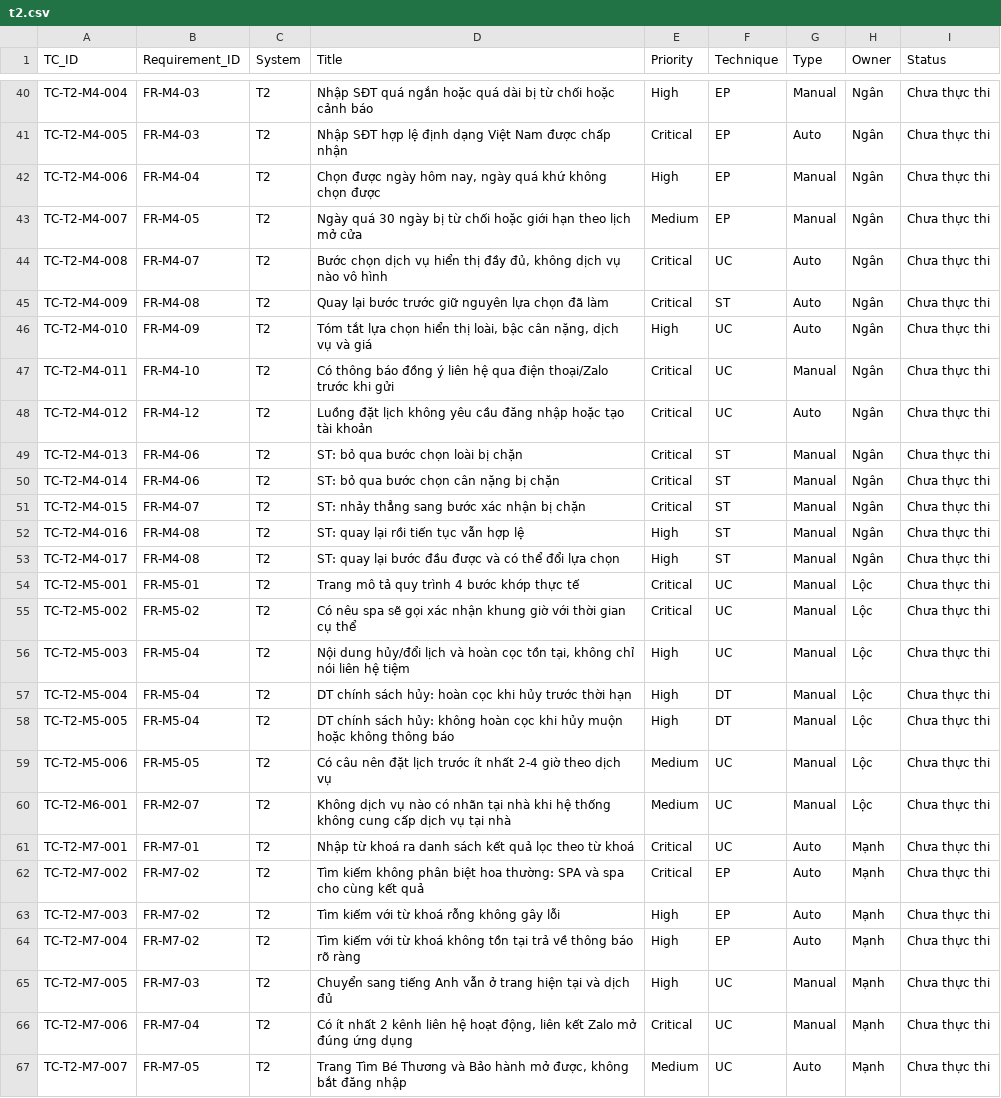
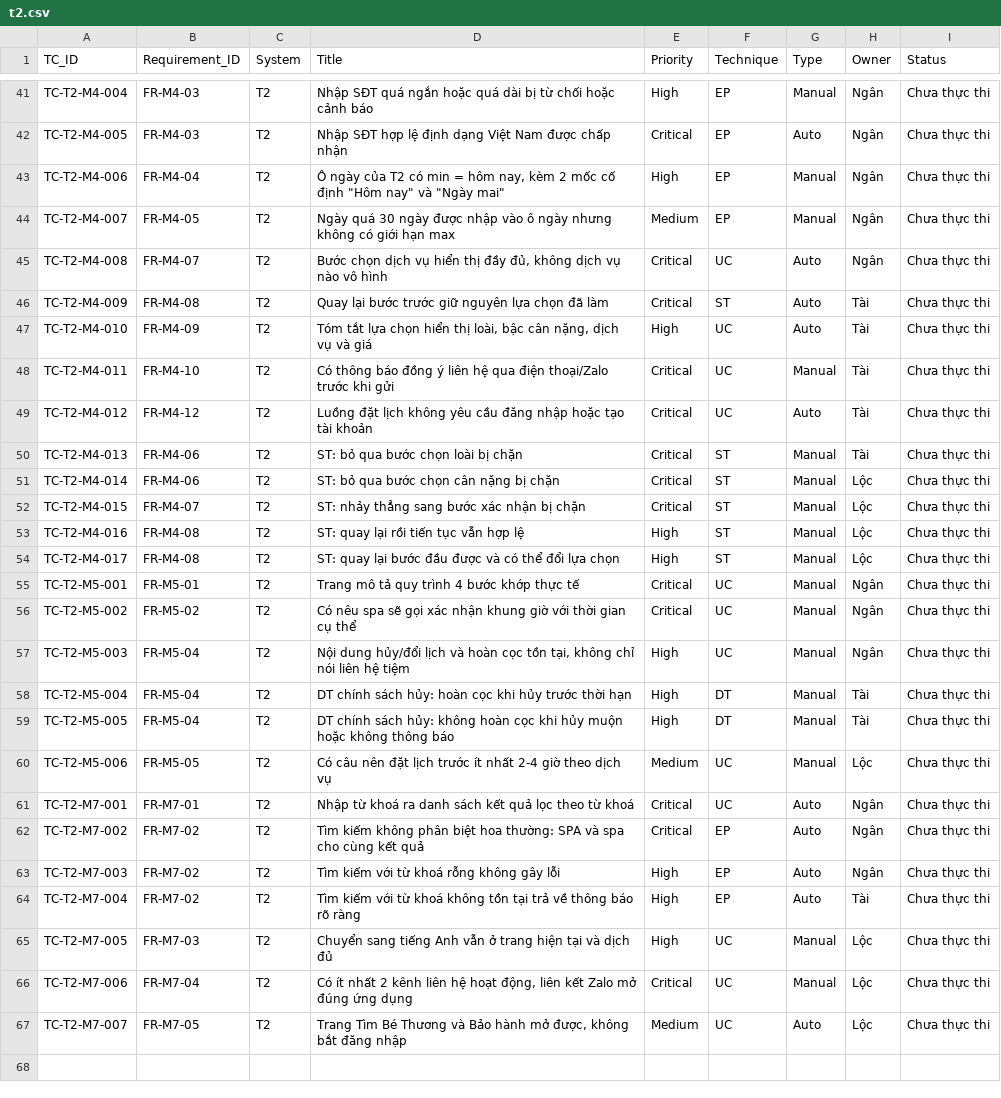
Before and after one commit to ManhTran-ai/Pet-Spa-KTPM, a CSV file: docs/testcases/t2.csv, drawn as a sheet; only a part is shown, gaps mark what is left out; the diff covers the shown part only.

```diff
--- a/docs/testcases/t2.csv
+++ b/docs/testcases/t2.csv
@@ -41,27 +42,26 @@ TC-T2-M4-004,FR-M4-03,T2,Nhập SĐT quá ngắn hoặc quá dài bị từ ch
 TC-T2-M4-005,FR-M4-03,T2,Nhập SĐT hợp lệ định dạng Việt Nam được chấp nhận,Critical,EP,Auto,Ngân,Chưa thực thi
-TC-T2-M4-006,FR-M4-04,T2,"Chọn được ngày hôm nay, ngày quá khứ không chọn được",High,EP,Manual,Ngân,Chưa thực thi
-TC-T2-M4-007,FR-M4-05,T2,Ngày quá 30 ngày bị từ chối hoặc giới hạn theo lịch mở cửa,Medium,EP,Manual,Ngân,Chưa thực thi
+TC-T2-M4-006,FR-M4-04,T2,"Ô ngày của T2 có min = hôm nay, kèm 2 mốc cố định ""Hôm nay"" và ""Ngày mai""",High,EP,Manual,Ngân,Chưa thực thi
+TC-T2-M4-007,FR-M4-05,T2,Ngày quá 30 ngày được nhập vào ô ngày nhưng không có giới hạn max,Medium,EP,Manual,Ngân,Chưa thực thi
 TC-T2-M4-008,FR-M4-07,T2,"Bước chọn dịch vụ hiển thị đầy đủ, không dịch vụ nào vô hình",Critical,UC,Auto,Ngân,Chưa thực thi
-TC-T2-M4-009,FR-M4-08,T2,Quay lại bước trước giữ nguyên lựa chọn đã làm,Critical,ST,Auto,Ngân,Chưa thực thi
-TC-T2-M4-010,FR-M4-09,T2,"Tóm tắt lựa chọn hiển thị loài, bậc cân nặng, dịch vụ và giá",High,UC,Auto,Ngân,Chưa thực thi
-TC-T2-M4-011,FR-M4-10,T2,Có thông báo đồng ý liên hệ qua điện thoại/Zalo trước khi gửi,Critical,UC,Manual,Ngân,Chưa thực thi
-TC-T2-M4-012,FR-M4-12,T2,Luồng đặt lịch không yêu cầu đăng nhập hoặc tạo tài khoản,Critical,UC,Auto,Ngân,Chưa thực thi
-TC-T2-M4-013,FR-M4-06,T2,ST: bỏ qua bước chọn loài bị chặn,Critical,ST,Manual,Ngân,Chưa thực thi
-TC-T2-M4-014,FR-M4-06,T2,ST: bỏ qua bước chọn cân nặng bị chặn,Critical,ST,Manual,Ngân,Chưa thực thi
-TC-T2-M4-015,FR-M4-07,T2,ST: nhảy thẳng sang bước xác nhận bị chặn,Critical,ST,Manual,Ngân,Chưa thực thi
-TC-T2-M4-016,FR-M4-08,T2,ST: quay lại rồi tiến tục vẫn hợp lệ,High,ST,Manual,Ngân,Chưa thực thi
-TC-T2-M4-017,FR-M4-08,T2,ST: quay lại bước đầu được và có thể đổi lựa chọn,High,ST,Manual,Ngân,Chưa thực thi
-TC-T2-M5-001,FR-M5-01,T2,Trang mô tả quy trình 4 bước khớp thực tế,Critical,UC,Manual,Lộc,Chưa thực thi
-TC-T2-M5-002,FR-M5-02,T2,Có nêu spa sẽ gọi xác nhận khung giờ với thời gian cụ thể,Critical,UC,Manual,Lộc,Chưa thực thi
-TC-T2-M5-003,FR-M5-04,T2,"Nội dung hủy/đổi lịch và hoàn cọc tồn tại, không chỉ nói liên hệ tiệm",High,UC,Manual,Lộc,Chưa thực thi
-TC-T2-M5-004,FR-M5-04,T2,DT chính sách hủy: hoàn cọc khi hủy trước thời hạn,High,DT,Manual,Lộc,Chưa thực thi
-TC-T2-M5-005,FR-M5-04,T2,DT chính sách hủy: không hoàn cọc khi hủy muộn hoặc không thông báo,High,DT,Manual,Lộc,Chưa thực thi
+TC-T2-M4-009,FR-M4-08,T2,Quay lại bước trước giữ nguyên lựa chọn đã làm,Critical,ST,Auto,Tài,Chưa thực thi
+TC-T2-M4-010,FR-M4-09,T2,"Tóm tắt lựa chọn hiển thị loài, bậc cân nặng, dịch vụ và giá",High,UC,Auto,Tài,Chưa thực thi
+TC-T2-M4-011,FR-M4-10,T2,Có thông báo đồng ý liên hệ qua điện thoại/Zalo trước khi gửi,Critical,UC,Manual,Tài,Chưa thực thi
+TC-T2-M4-012,FR-M4-12,T2,Luồng đặt lịch không yêu cầu đăng nhập hoặc tạo tài khoản,Critical,UC,Auto,Tài,Chưa thực thi
+TC-T2-M4-013,FR-M4-06,T2,ST: bỏ qua bước chọn loài bị chặn,Critical,ST,Manual,Tài,Chưa thực thi
+TC-T2-M4-014,FR-M4-06,T2,ST: bỏ qua bước chọn cân nặng bị chặn,Critical,ST,Manual,Lộc,Chưa thực thi
+TC-T2-M4-015,FR-M4-07,T2,ST: nhảy thẳng sang bước xác nhận bị chặn,Critical,ST,Manual,Lộc,Chưa thực thi
+TC-T2-M4-016,FR-M4-08,T2,ST: quay lại rồi tiến tục vẫn hợp lệ,High,ST,Manual,Lộc,Chưa thực thi
+TC-T2-M4-017,FR-M4-08,T2,ST: quay lại bước đầu được và có thể đổi lựa chọn,High,ST,Manual,Lộc,Chưa thực thi
+TC-T2-M5-001,FR-M5-01,T2,Trang mô tả quy trình 4 bước khớp thực tế,Critical,UC,Manual,Ngân,Chưa thực thi
+TC-T2-M5-002,FR-M5-02,T2,Có nêu spa sẽ gọi xác nhận khung giờ với thời gian cụ thể,Critical,UC,Manual,Ngân,Chưa thực thi
+TC-T2-M5-003,FR-M5-04,T2,"Nội dung hủy/đổi lịch và hoàn cọc tồn tại, không chỉ nói liên hệ tiệm",High,UC,Manual,Ngân,Chưa thực thi
+TC-T2-M5-004,FR-M5-04,T2,DT chính sách hủy: hoàn cọc khi hủy trước thời hạn,High,DT,Manual,Tài,Chưa thực thi
+TC-T2-M5-005,FR-M5-04,T2,DT chính sách hủy: không hoàn cọc khi hủy muộn hoặc không thông báo,High,DT,Manual,Tài,Chưa thực thi
 TC-T2-M5-006,FR-M5-05,T2,Có câu nên đặt lịch trước ít nhất 2-4 giờ theo dịch vụ,Medium,UC,Manual,Lộc,Chưa thực thi
-TC-T2-M6-001,FR-M2-07,T2,Không dịch vụ nào có nhãn tại nhà khi hệ thống không cung cấp dịch vụ tại nhà,Medium,UC,Manual,Lộc,Chưa thực thi
-TC-T2-M7-001,FR-M7-01,T2,Nhập từ khoá ra danh sách kết quả lọc theo từ khoá,Critical,UC,Auto,Mạnh,Chưa thực thi
-TC-T2-M7-002,FR-M7-02,T2,Tìm kiếm không phân biệt hoa thường: SPA và spa cho cùng kết quả,Critical,EP,Auto,Mạnh,Chưa thực thi
-TC-T2-M7-003,FR-M7-02,T2,Tìm kiếm với từ khoá rỗng không gây lỗi,High,EP,Auto,Mạnh,Chưa thực thi
-TC-T2-M7-004,FR-M7-02,T2,Tìm kiếm với từ khoá không tồn tại trả về thông báo rõ ràng,High,EP,Auto,Mạnh,Chưa thực thi
-TC-T2-M7-005,FR-M7-03,T2,Chuyển sang tiếng Anh vẫn ở trang hiện tại và dịch đủ,High,UC,Manual,Mạnh,Chưa thực thi
-TC-T2-M7-006,FR-M7-04,T2,"Có ít nhất 2 kênh liên hệ hoạt động, liên kết Zalo mở đúng ứng dụng",Critical,UC,Manual,Mạnh,Chưa thực thi
-TC-T2-M7-007,FR-M7-05,T2,"Trang Tìm Bé Thương và Bảo hành mở được, không bắt đăng nhập",Medium,UC,Auto,Mạnh,Chưa thực thi
+TC-T2-M7-001,FR-M7-01,T2,Nhập từ khoá ra danh sách kết quả lọc theo từ khoá,Critical,UC,Auto,Ngân,Chưa thực thi
+TC-T2-M7-002,FR-M7-02,T2,Tìm kiếm không phân biệt hoa thường: SPA và spa cho cùng kết quả,Critical,EP,Auto,Ngân,Chưa thực thi
+TC-T2-M7-003,FR-M7-02,T2,Tìm kiếm với từ khoá rỗng không gây lỗi,High,EP,Auto,Ngân,Chưa thực thi
+TC-T2-M7-004,FR-M7-02,T2,Tìm kiếm với từ khoá không tồn tại trả về thông báo rõ ràng,High,EP,Auto,Tài,Chưa thực thi
+TC-T2-M7-005,FR-M7-03,T2,Chuyển sang tiếng Anh vẫn ở trang hiện tại và dịch đủ,High,UC,Manual,Lộc,Chưa thực thi
+TC-T2-M7-006,FR-M7-04,T2,"Có ít nhất 2 kênh liên hệ hoạt động, liên kết Zalo mở đúng ứng dụng",Critical,UC,Manual,Lộc,Chưa thực thi
+TC-T2-M7-007,FR-M7-05,T2,"Trang Tìm Bé Thương và Bảo hành mở được, không bắt đăng nhập",Medium,UC,Auto,Lộc,Chưa thực thi
```
Also changed, not shown: 18 edited cells elsewhere in this file, docs/testcases/t1.csv, docs/testcases/t3.csv.
